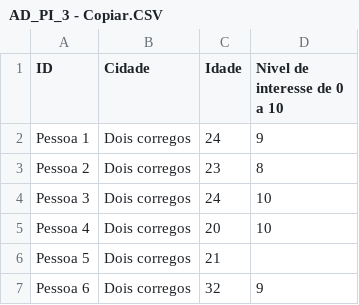
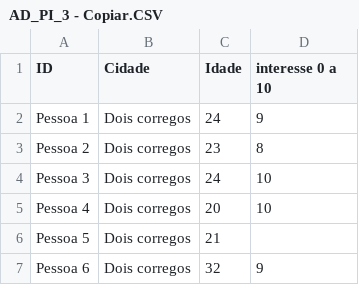
Before and after one commit to magiloevangelista/planilha, a CSV file: AD_PI_3 - Copiar.CSV, drawn as a sheet; only a part is shown.

Commit message:
Update AD_PI_3 - Copiar.CSV

```diff
--- a/AD_PI_3 - Copiar.CSV
+++ b/AD_PI_3 - Copiar.CSV
@@ -1,2 +1,2 @@
-ID ;Cidade ;Idade;Nivel de interesse de 0 a 10
+ID ;Cidade ;Idade;interesse 0 a 10
 Pessoa 1;Dois corregos;24;9
```
